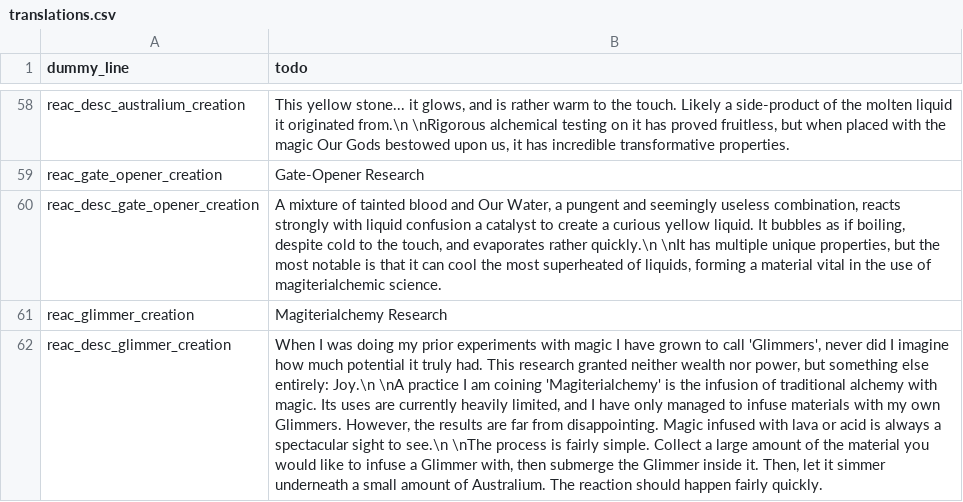
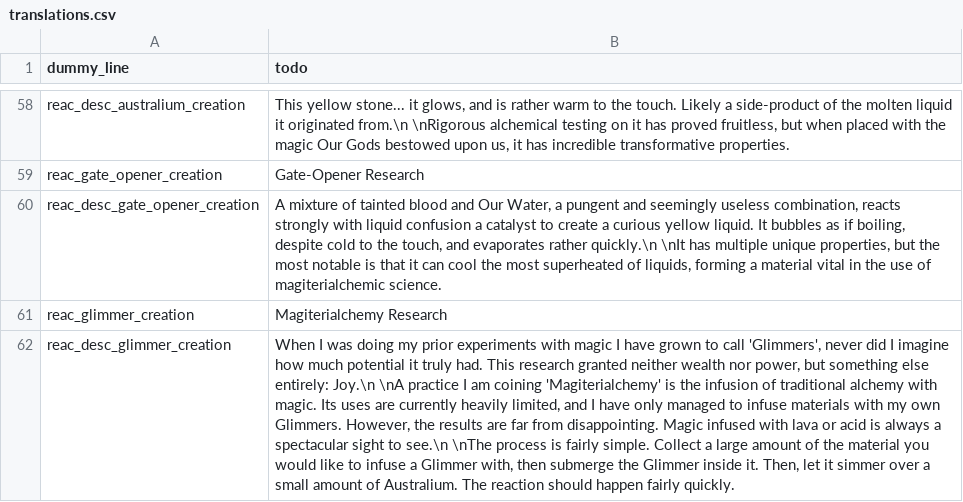
Before and after one commit to Sharpy796/GlimmersExpanded, a CSV file: translations.csv, drawn as a sheet; only a part is shown, gaps mark what is left out; the diff names each change by its address in the sheet, - before the commit and + after, or states it on an @@ line.

```diff
--- a/translations.csv
+++ b/translations.csv
-B62 (todo): …it simmer underneath a small…
+B62 (todo): …it simmer over a small…
```
Also changed, not shown: 4 other files.
